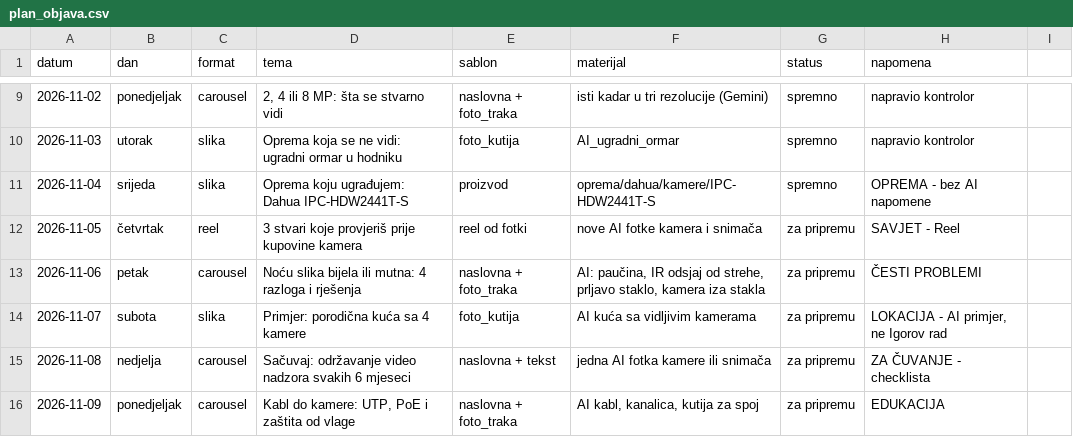
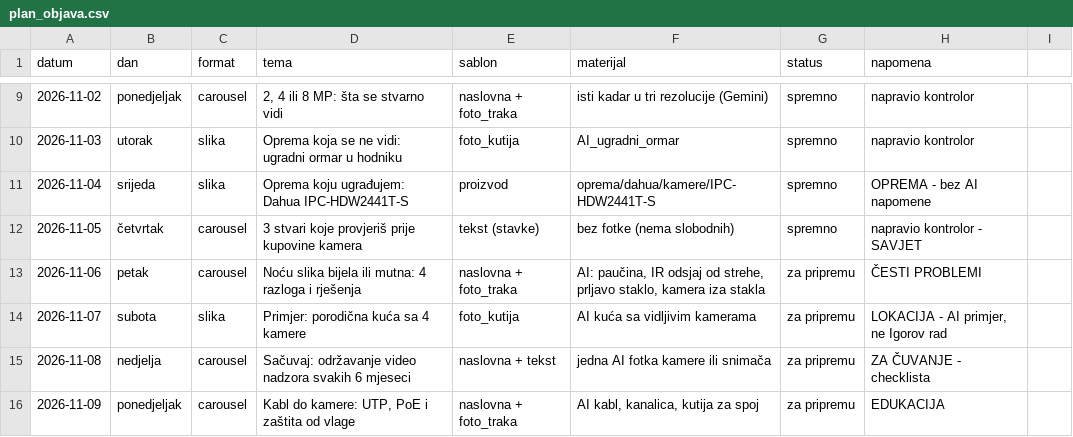
Before and after one commit to tigor13061306/video-nadzor-objave, a CSV file: pravila/plan_objava.csv, drawn as a sheet; only a part is shown, gaps mark what is left out.

```diff
--- a/pravila/plan_objava.csv
+++ b/pravila/plan_objava.csv
@@ -11,3 +11,3 @@ datum;dan;format;tema;sablon;materijal;status;napomena
 2026-11-04;srijeda;slika;Oprema koju ugrađujem: Dahua IPC-HDW2441T-S;proizvod;oprema/dahua/kamere/IPC-HDW2441T-S;spremno;OPREMA - bez AI napomene
-2026-11-05;četvrtak;reel;3 stvari koje provjeriš prije kupovine kamera;reel od fotki;nove AI fotke kamera i snimača;za pripremu;SAVJET - Reel
+2026-11-05;četvrtak;carousel;3 stvari koje provjeriš prije kupovine kamera;tekst (stavke);bez fotke (nema slobodnih);spremno;napravio kontrolor - SAVJET
 2026-11-06;petak;carousel;Noću slika bijela ili mutna: 4 razloga i rješenja;naslovna + foto_traka;AI: paučina, IR odsjaj od strehe, prljavo staklo, kamera iza stakla;za pripremu;ČESTI PROBLEMI
```
Also changed, not shown: 6 other files.
